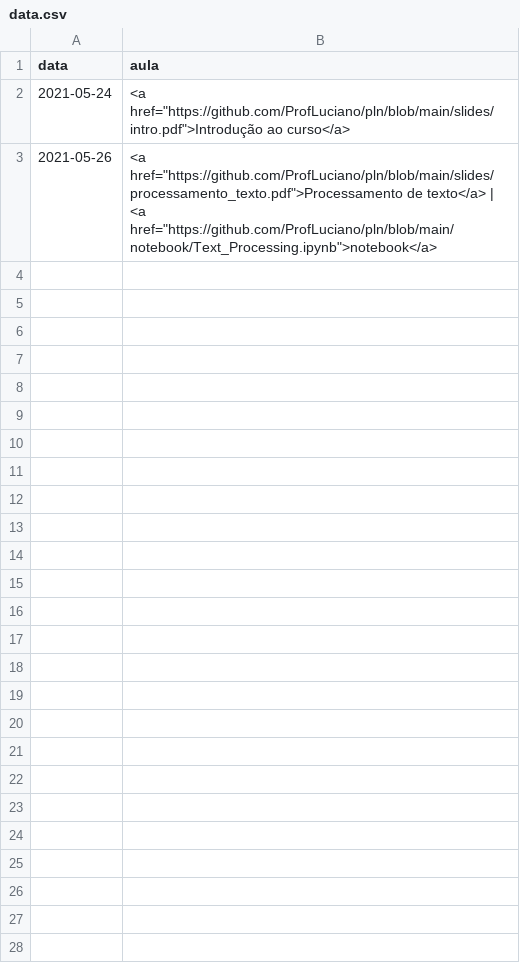
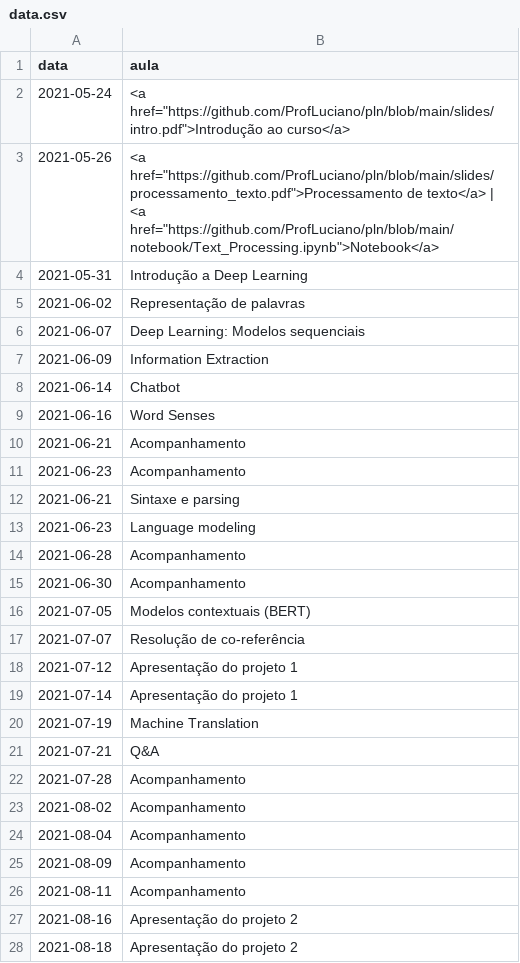
Before and after one commit to ProfLuciano/pln, a CSV file: pages/data.csv, drawn as a sheet.

Commit message:
updating dates

```diff
--- a/pages/data.csv
+++ b/pages/data.csv
@@ -2,2 +2,27 @@ data,aula
 2021-05-24,<a href="https://github.com/ProfLuciano/pln/blob/main/slides/intro.pdf">Introdução ao curso</a>
-2021-05-26,<a href="https://github.com/ProfLuciano/pln/blob/main/slides/processamento_texto.pdf">Processamento de texto</a> | <a href="https://github.com/ProfLuciano/pln/blob/main/notebook/Text_Processing.ipynb">notebook</a>
+2021-05-26,<a href="https://github.com/ProfLuciano/pln/blob/main/slides/processamento_texto.pdf">Processamento de texto</a> | <a href="https://github.com/ProfLuciano/pln/blob/main/notebook/Text_Processing.ipynb">Notebook</a>
+2021-05-31, Introdução a Deep Learning
+2021-06-02, Representação de palavras
+2021-06-07, Deep Learning: Modelos sequenciais
+2021-06-09, Information Extraction
+2021-06-14, Chatbot
+2021-06-16, Word Senses
+2021-06-21, Acompanhamento
+2021-06-23, Acompanhamento
+2021-06-21, Sintaxe e parsing
+2021-06-23, Language modeling
+2021-06-28, Acompanhamento
+2021-06-30, Acompanhamento
+2021-07-05, Modelos contextuais (BERT)
+2021-07-07, Resolução de co-referência
+2021-07-12, Apresentação do projeto 1
+2021-07-14, Apresentação do projeto 1
+2021-07-19, Machine Translation
+2021-07-21, Q&A
+2021-07-28, Acompanhamento
+2021-08-02, Acompanhamento
+2021-08-04, Acompanhamento
+2021-08-09, Acompanhamento
+2021-08-11, Acompanhamento
+2021-08-16, Apresentação do projeto 2
+2021-08-18, Apresentação do projeto 2
```
